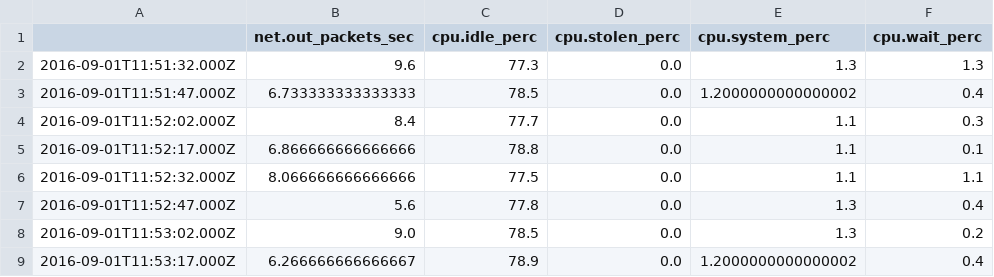
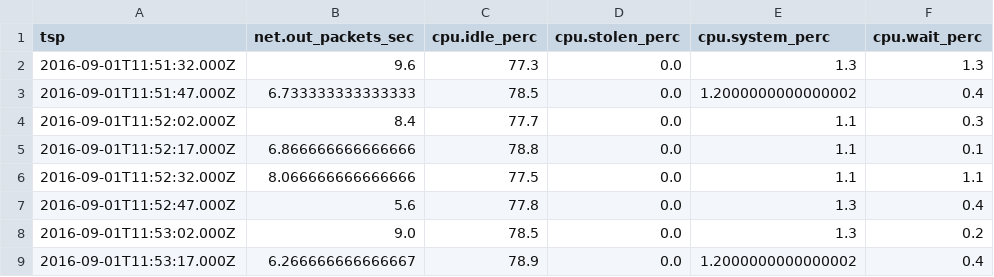
Before and after one commit to heekof/Forecasting-ANN, a CSV file: Data/all_csv.csv, drawn as a sheet; only a part is shown; the diff names each change by its address in the sheet, - before the commit and + after, or states it on an @@ line.

```diff
--- a/Data/all_csv.csv
+++ b/Data/all_csv.csv
-A1: (empty)
+A1: tsp
```
Also changed, not shown: Data/data_demo.csv, Data/training_data.csv, 8 other files.
